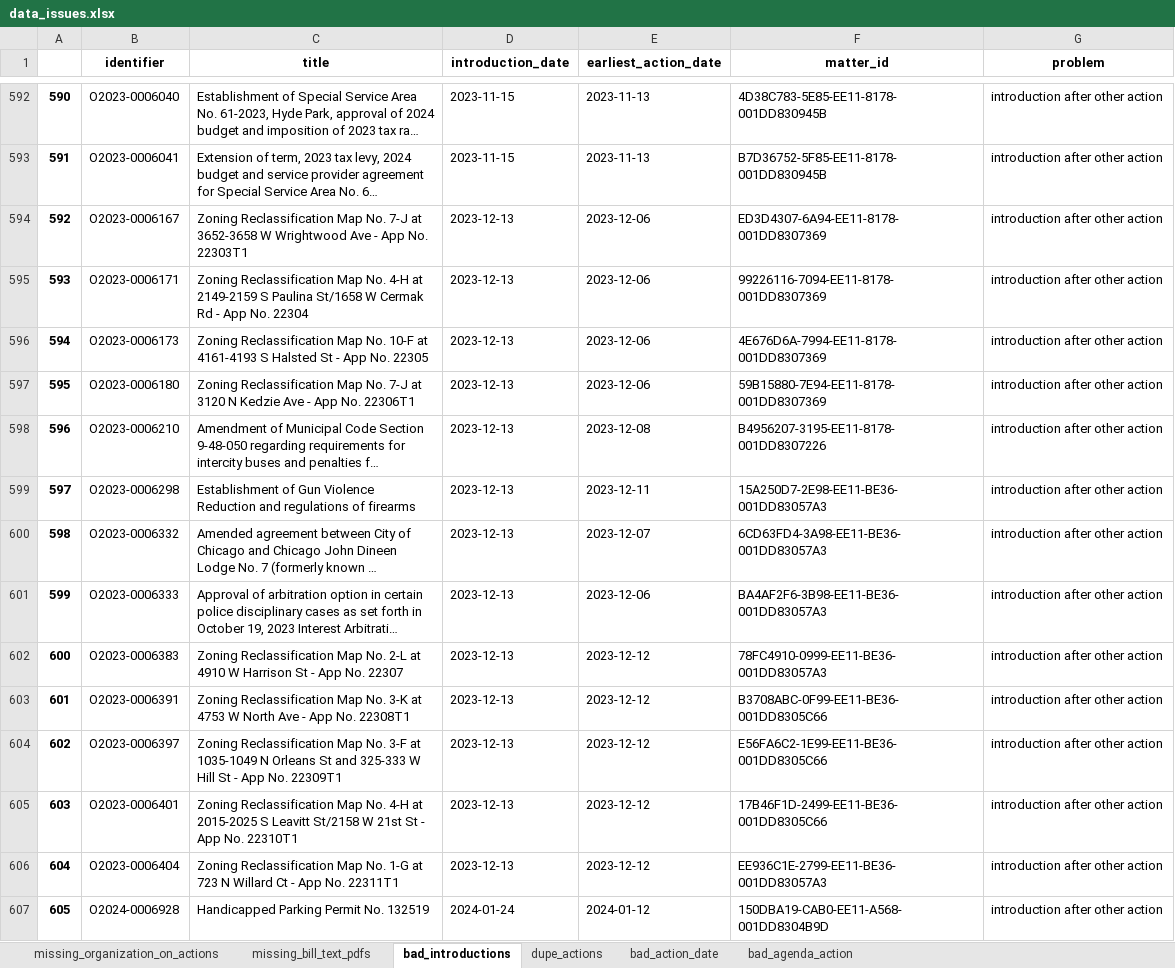
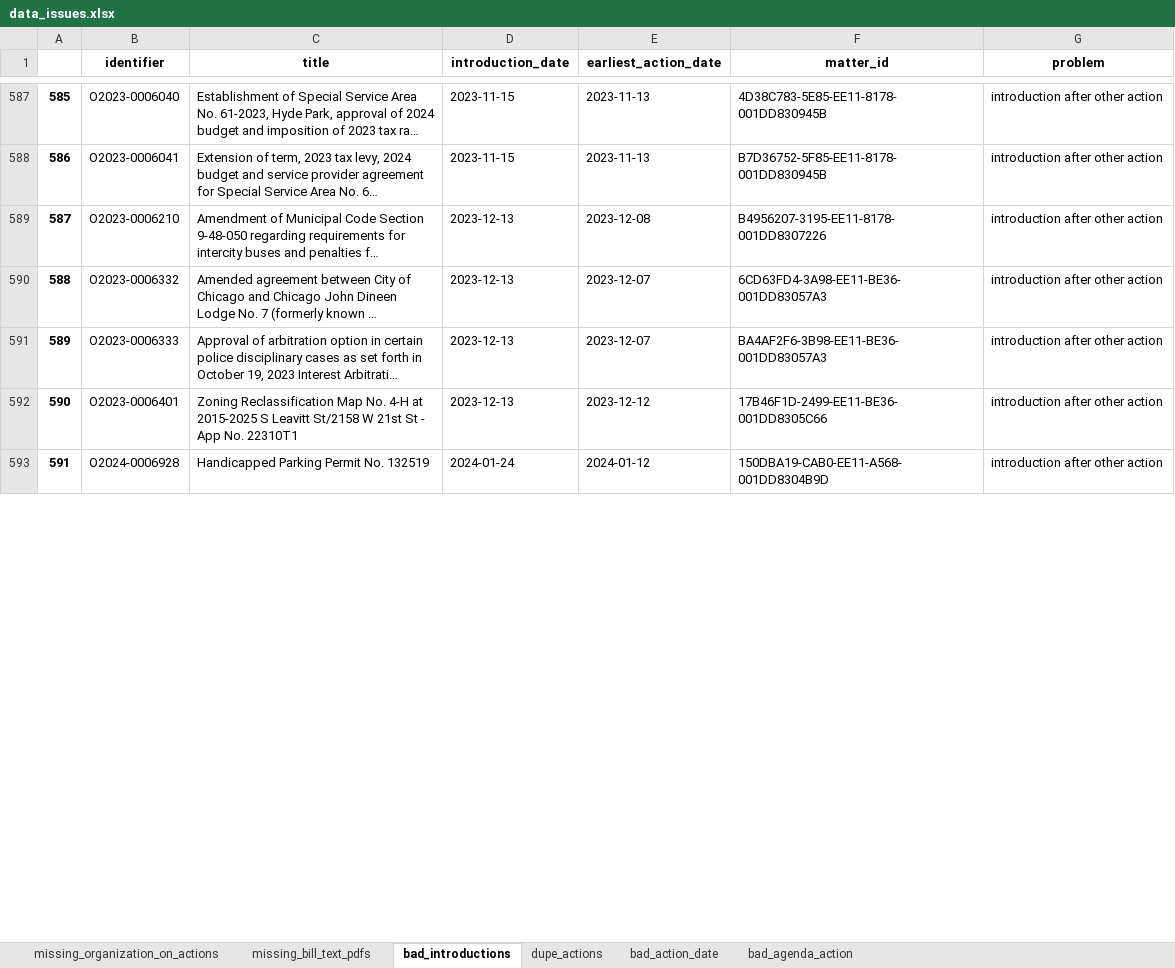
Before and after one commit to datamade/chicago-council-scrapers, an Excel workbook: data_issues.xlsx, sheet bad_introductions, drawn as a sheet; only a part is shown, gaps mark what is left out; long unchanged cells end in …; values as stored, in another font and other column widths than the file's, no borders; removed rows and columns are numbered as before the commit, all else as after; the diff covers the shown part only; the diff names each change by its address in the sheet, - before the commit and + after, or states it on an @@ line.

```diff
--- a/data_issues.xlsx (sheet bad_introductions)
+++ b/data_issues.xlsx (sheet bad_introductions)
@@ column A renumbered from row 240 down @@
-row 594: 592 | O2023-0006167 | Zoning Reclassification Map No. 7-J at 3652-3658 W Wrightwood Ave - App No. 22303T1 | 2023-12-13 | 2023-12-06 | ED3D4307-6A94-EE11-8178-001DD8307369 | introduction after other action
-row 595: 593 | O2023-0006171 | Zoning Reclassification Map No. 4-H at 2149-2159 S Paulina St/1658 W Cermak Rd - App No. 22304 | 2023-12-13 | 2023-12-06 | 99226116-7094-EE11-8178-001DD8307369 | introduction after other action
-row 596: 594 | O2023-0006173 | Zoning Reclassification Map No. 10-F at 4161-4193 S Halsted St - App No. 22305 | 2023-12-13 | 2023-12-06 | 4E676D6A-7994-EE11-8178-001DD8307369 | introduction after other action
-row 597: 595 | O2023-0006180 | Zoning Reclassification Map No. 7-J at 3120 N Kedzie Ave - App No. 22306T1 | 2023-12-13 | 2023-12-06 | 59B15880-7E94-EE11-8178-001DD8307369 | introduction after other action
-row 599: 597 | O2023-0006298 | Establishment of Gun Violence Reduction and regulations of firearms | 2023-12-13 | 2023-12-11 | 15A250D7-2E98-EE11-BE36-001DD83057A3 | introduction after other action
-E591 (earliest_action_date): 2023-12-06
+E591 (earliest_action_date): 2023-12-07
-row 602: 600 | O2023-0006383 | Zoning Reclassification Map No. 2-L at 4910 W Harrison St - App No. 22307 | 2023-12-13 | 2023-12-12 | 78FC4910-0999-EE11-BE36-001DD83057A3 | introduction after other action
-row 603: 601 | O2023-0006391 | Zoning Reclassification Map No. 3-K at 4753 W North Ave - App No. 22308T1 | 2023-12-13 | 2023-12-12 | B3708ABC-0F99-EE11-BE36-001DD8305C66 | introduction after other action
-row 604: 602 | O2023-0006397 | Zoning Reclassification Map No. 3-F at 1035-1049 N Orleans St and 325-333 W Hill St - App No. 22309T1 | 2023-12-13 | 2023-12-12 | E56FA6C2-1E99-EE11-BE36-001DD8305C66 | introduction after other action
-row 606: 604 | O2023-0006404 | Zoning Reclassification Map No. 1-G at 723 N Willard Ct - App No. 22311T1 | 2023-12-13 | 2023-12-12 | EE936C1E-2799-EE11-BE36-001DD83057A3 | introduction after other action
```
Also changed, not shown: 16 added rows and 6 removed rows elsewhere in this sheet, sheet bad_action_date, sheet bad_agenda_action, sheet missing_organization_on_actions, 4 other files.
